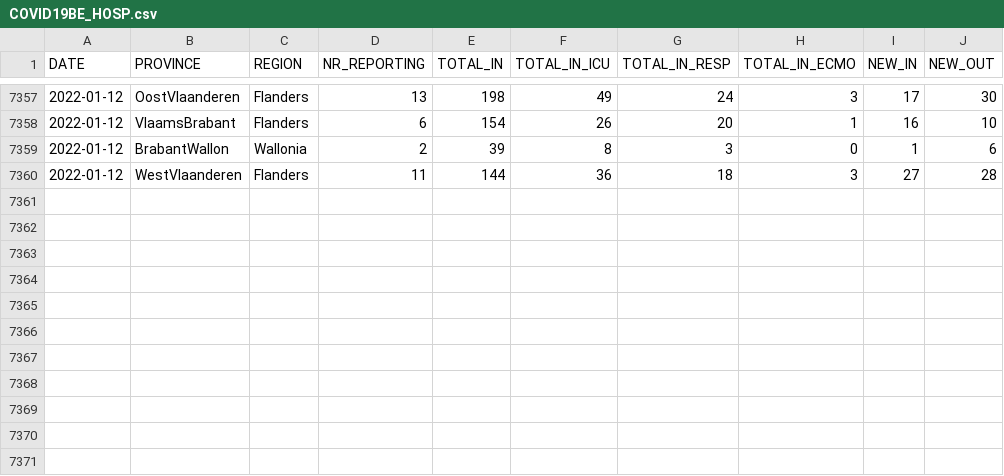
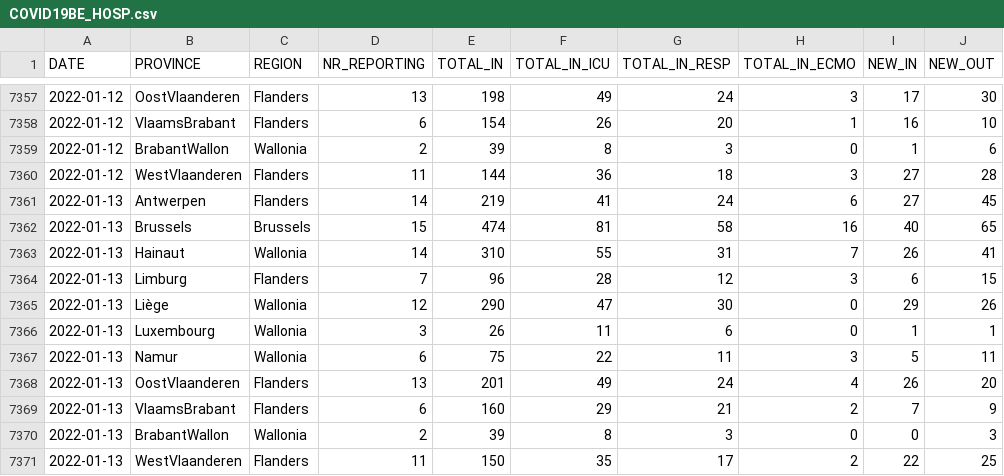
Before and after one commit to pdebuyl/coronavirus_notebooks, a CSV file: data/COVID19BE_HOSP.csv, drawn as a sheet; only a part is shown, gaps mark what is left out; the diff names each change by its address in the sheet, - before the commit and + after, or states it on an @@ line.

```diff
--- a/data/COVID19BE_HOSP.csv
+++ b/data/COVID19BE_HOSP.csv
+row 7361: 2022-01-13 | Antwerpen | Flanders | 14 | 219 | 41 | 24 | 6 | 27 | 45
+row 7362: 2022-01-13 | Brussels | Brussels | 15 | 474 | 81 | 58 | 16 | 40 | 65
+row 7363: 2022-01-13 | Hainaut | Wallonia | 14 | 310 | 55 | 31 | 7 | 26 | 41
+row 7364: 2022-01-13 | Limburg | Flanders | 7 | 96 | 28 | 12 | 3 | 6 | 15
+row 7365: 2022-01-13 | Liège | Wallonia | 12 | 290 | 47 | 30 | 0 | 29 | 26
+row 7366: 2022-01-13 | Luxembourg | Wallonia | 3 | 26 | 11 | 6 | 0 | 1 | 1
+row 7367: 2022-01-13 | Namur | Wallonia | 6 | 75 | 22 | 11 | 3 | 5 | 11
+row 7368: 2022-01-13 | OostVlaanderen | Flanders | 13 | 201 | 49 | 24 | 4 | 26 | 20
+row 7369: 2022-01-13 | VlaamsBrabant | Flanders | 6 | 160 | 29 | 21 | 2 | 7 | 9
+row 7370: 2022-01-13 | BrabantWallon | Wallonia | 2 | 39 | 8 | 3 | 0 | 0 | 3
+row 7371: 2022-01-13 | WestVlaanderen | Flanders | 11 | 150 | 35 | 17 | 2 | 22 | 25
```
Also changed, not shown: data/COVID19BE_MORT.csv, data/COVID19BE_tests.csv.
